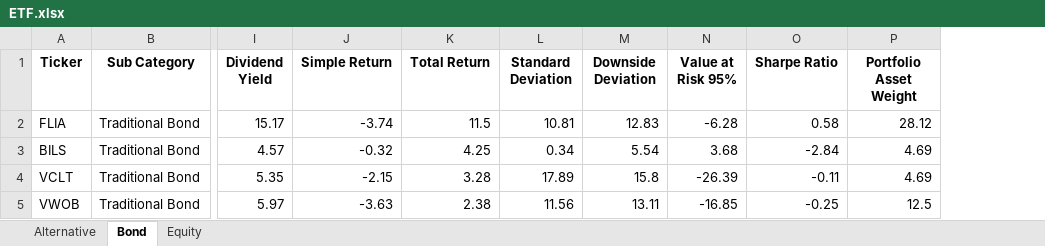
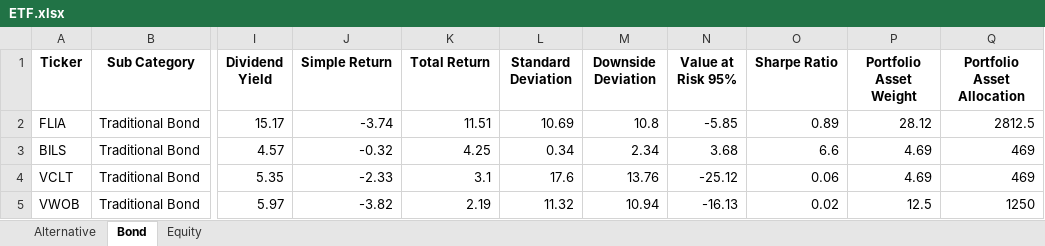
Before and after one commit to whoxamxl/AssetAllocationPy, an Excel workbook: src/ETF.xlsx, sheet Bond, drawn as a sheet; only a part is shown, gaps mark what is left out; values as stored, in another font and other column widths than the file's, no borders; the diff names each change by its address in the sheet, - before the commit and + after, or states it on an @@ line.

Commit message:
add asset allocation

```diff
--- a/src/ETF.xlsx (sheet Bond)
+++ b/src/ETF.xlsx (sheet Bond)
+column Q (Portfolio Asset Allocation), rows 2-5: 2812.5 | 469 | 469 | 1250
-K2 (Total Return): 11.5
+K2 (Total Return): 11.51
-L2 (Standard Deviation): 10.81
+L2 (Standard Deviation): 10.69
-M2 (Downside Deviation): 12.83
+M2 (Downside Deviation): 10.8
-N2 (Value at Risk 95%): -6.28
+N2 (Value at Risk 95%): -5.85
-O2 (Sharpe Ratio): 0.58
+O2 (Sharpe Ratio): 0.89
-M3 (Downside Deviation): 5.54
+M3 (Downside Deviation): 2.34
-O3 (Sharpe Ratio): -2.84
+O3 (Sharpe Ratio): 6.6
-J4 (Simple Return): -2.15
+J4 (Simple Return): -2.33
-K4 (Total Return): 3.28
+K4 (Total Return): 3.1
-L4 (Standard Deviation): 17.89
+L4 (Standard Deviation): 17.6
-M4 (Downside Deviation): 15.8
+M4 (Downside Deviation): 13.76
-N4 (Value at Risk 95%): -26.39
+N4 (Value at Risk 95%): -25.12
-O4 (Sharpe Ratio): -0.11
+O4 (Sharpe Ratio): 0.06
-J5 (Simple Return): -3.63
+J5 (Simple Return): -3.82
-K5 (Total Return): 2.38
+K5 (Total Return): 2.19
-L5 (Standard Deviation): 11.56
+L5 (Standard Deviation): 11.32
-M5 (Downside Deviation): 13.11
+M5 (Downside Deviation): 10.94
-N5 (Value at Risk 95%): -16.85
+N5 (Value at Risk 95%): -16.13
-O5 (Sharpe Ratio): -0.25
+O5 (Sharpe Ratio): 0.02
```
Also changed, not shown: sheet Equity, sheet Alternative, 3 other files.
